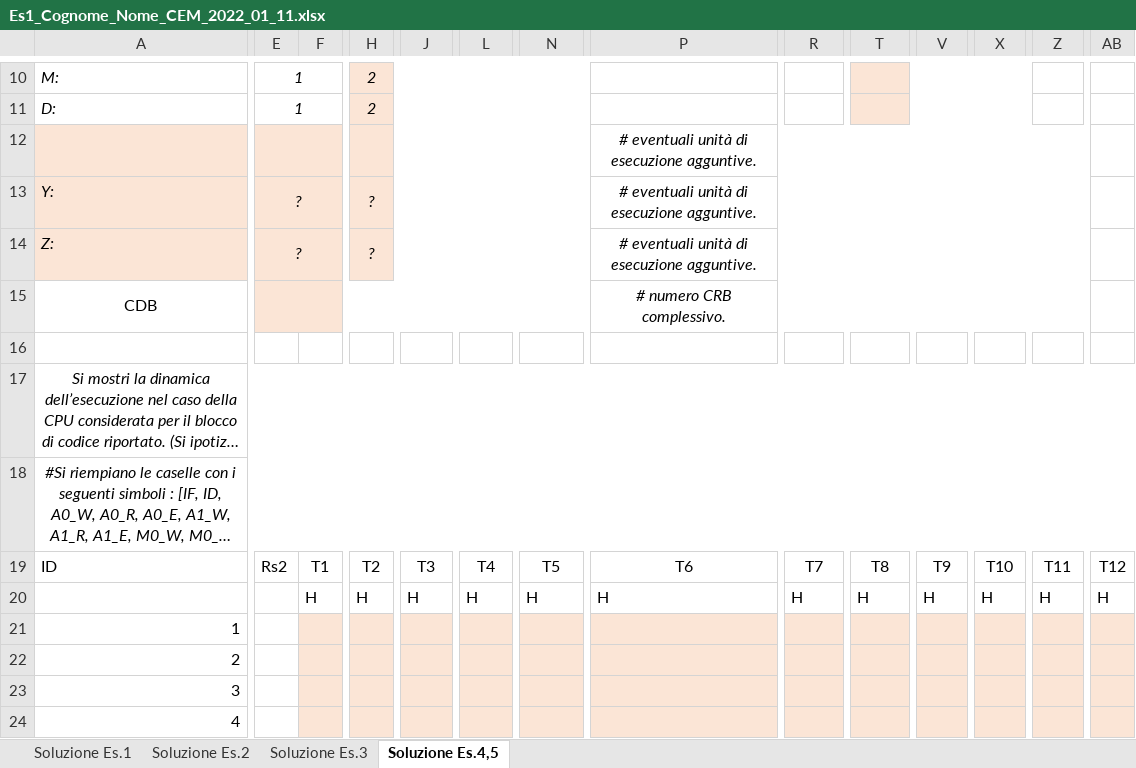
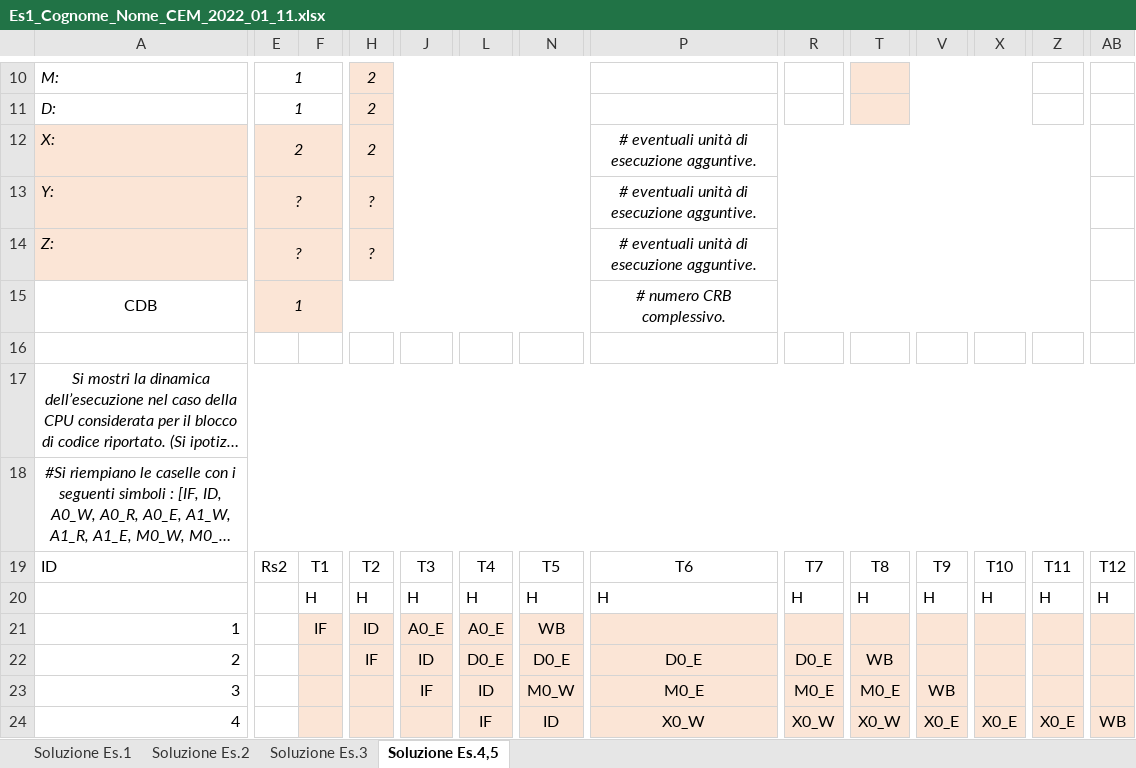
Before and after one commit to Tomassone/Universidad, an Excel workbook: Esercitazioni_AC/2022_01_11/Es1_Cognome_Nome_CEM_2022_01_11.xlsx, sheet Soluzione Es.4,5, drawn as a sheet; only a part is shown, gaps mark what is left out; long unchanged cells end in …; values as stored, in another font and other column widths than the file's, no borders; removed rows and columns are numbered as before the commit, all else as after; rows hold the shown columns only; the diff covers the shown part only; the diff names each change by its address in the sheet, - before the commit and + after, or states it on an @@ line.

```diff
--- a/Esercitazioni_AC/2022_01_11/Es1_Cognome_Nome_CEM_2022_01_11.xlsx (sheet Soluzione Es.4,5)
+++ b/Esercitazioni_AC/2022_01_11/Es1_Cognome_Nome_CEM_2022_01_11.xlsx (sheet Soluzione Es.4,5)
-row 12:  |  |  |  |  |  |  | # eventuali unità di esecuzione agguntive.
+row 12: X: | 2 |  | 2 |  |  |  | # eventuali unità di esecuzione agguntive.
-E15: (empty)
+E15: 1
-F21: (empty)
+F21: IF
-H21: (empty)
+H21: ID
-J21: (empty)
+J21: A0_E
-L21: (empty)
+L21: A0_E
-N21: (empty)
+N21: WB
-H22: (empty)
+H22: IF
-J22: (empty)
+J22: ID
-L22: (empty)
+L22: D0_E
-N22: (empty)
+N22: D0_E
-P22: (empty)
+P22: D0_E
-R22: (empty)
+R22: D0_E
-T22: (empty)
+T22: WB
-J23: (empty)
+J23: IF
-L23: (empty)
+L23: ID
-N23: (empty)
+N23: M0_W
-P23: (empty)
+P23: M0_E
-R23: (empty)
+R23: M0_E
-T23: (empty)
+T23: M0_E
-V23: (empty)
+V23: WB
-L24: (empty)
+L24: IF
-N24: (empty)
+N24: ID
-P24: (empty)
+P24: X0_W
-R24: (empty)
+R24: X0_W
-T24: (empty)
+T24: X0_W
-V24: (empty)
+V24: X0_E
-X24: (empty)
+X24: X0_E
-Z24: (empty)
+Z24: X0_E
-AB24: (empty)
+AB24: WB
```
Also changed, not shown: 1 added row, 1 removed row, 21 edited cells and merged cells elsewhere in this sheet, sheet Soluzione Es.3, sheet Soluzione Es.2, sheet Soluzione Es.1, Esercitazioni_AC/2022_02_14/Nome_Cognome_Es1_CEM_14_02_2022.xlsx, Esercitazioni_AC/2023119-20260109/Testo_Es1_CEM_19_01_2023.xlsx, 4 other files.
